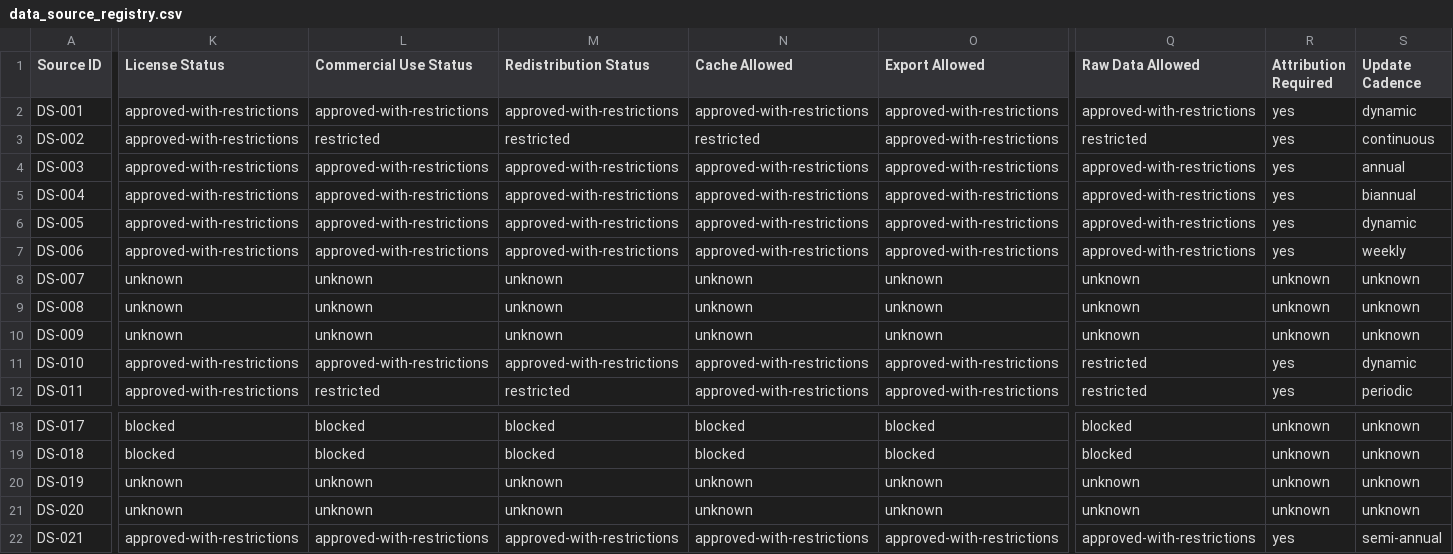
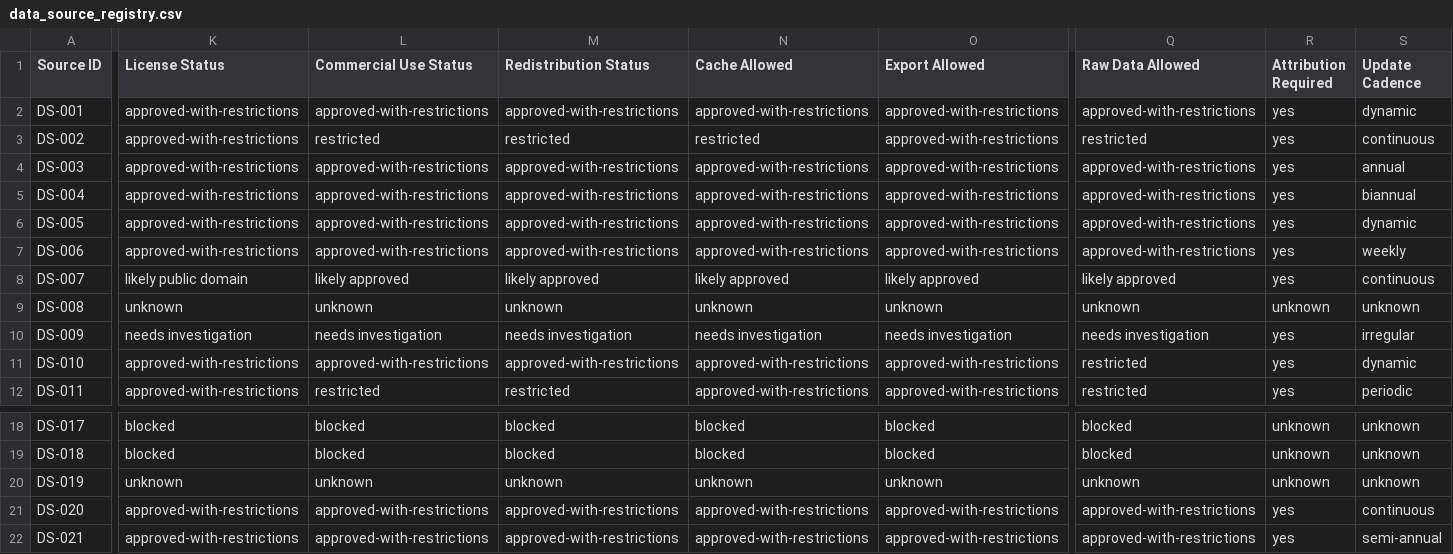
Before and after one commit to benjmcd/land-dd, a CSV file: registers/data_source_registry.csv, drawn as a sheet; only a part is shown, gaps mark what is left out; the diff covers the shown part only; the diff names each change by its address in the sheet, - before the commit and + after, or states it on an @@ line.

```diff
--- a/registers/data_source_registry.csv
+++ b/registers/data_source_registry.csv
-K8 (License Status): unknown
+K8 (License Status): likely public domain
-L8 (Commercial Use Status): unknown
+L8 (Commercial Use Status): likely approved
-M8 (Redistribution Status): unknown
+M8 (Redistribution Status): likely approved
-N8 (Cache Allowed): unknown
+N8 (Cache Allowed): likely approved
-O8 (Export Allowed): unknown
+O8 (Export Allowed): likely approved
-Q8 (Raw Data Allowed): unknown
+Q8 (Raw Data Allowed): likely approved
-R8 (Attribution Required): unknown
+R8 (Attribution Required): yes
-S8 (Update Cadence): unknown
+S8 (Update Cadence): continuous
-K10 (License Status): unknown
+K10 (License Status): needs investigation
-L10 (Commercial Use Status): unknown
+L10 (Commercial Use Status): needs investigation
-M10 (Redistribution Status): unknown
+M10 (Redistribution Status): needs investigation
-N10 (Cache Allowed): unknown
+N10 (Cache Allowed): needs investigation
-O10 (Export Allowed): unknown
+O10 (Export Allowed): needs investigation
-Q10 (Raw Data Allowed): unknown
+Q10 (Raw Data Allowed): needs investigation
-R10 (Attribution Required): unknown
+R10 (Attribution Required): yes
-S10 (Update Cadence): unknown
+S10 (Update Cadence): irregular
-K21 (License Status): unknown
+K21 (License Status): approved-with-restrictions
-L21 (Commercial Use Status): unknown
+L21 (Commercial Use Status): approved-with-restrictions
-M21 (Redistribution Status): unknown
+M21 (Redistribution Status): approved-with-restrictions
-N21 (Cache Allowed): unknown
+N21 (Cache Allowed): approved-with-restrictions
-O21 (Export Allowed): unknown
+O21 (Export Allowed): approved-with-restrictions
-Q21 (Raw Data Allowed): unknown
+Q21 (Raw Data Allowed): approved-with-restrictions
-R21 (Attribution Required): unknown
+R21 (Attribution Required): yes
-S21 (Update Cadence): unknown
+S21 (Update Cadence): continuous
```
Also changed, not shown: 12 edited cells elsewhere in this file, 16 other files.
